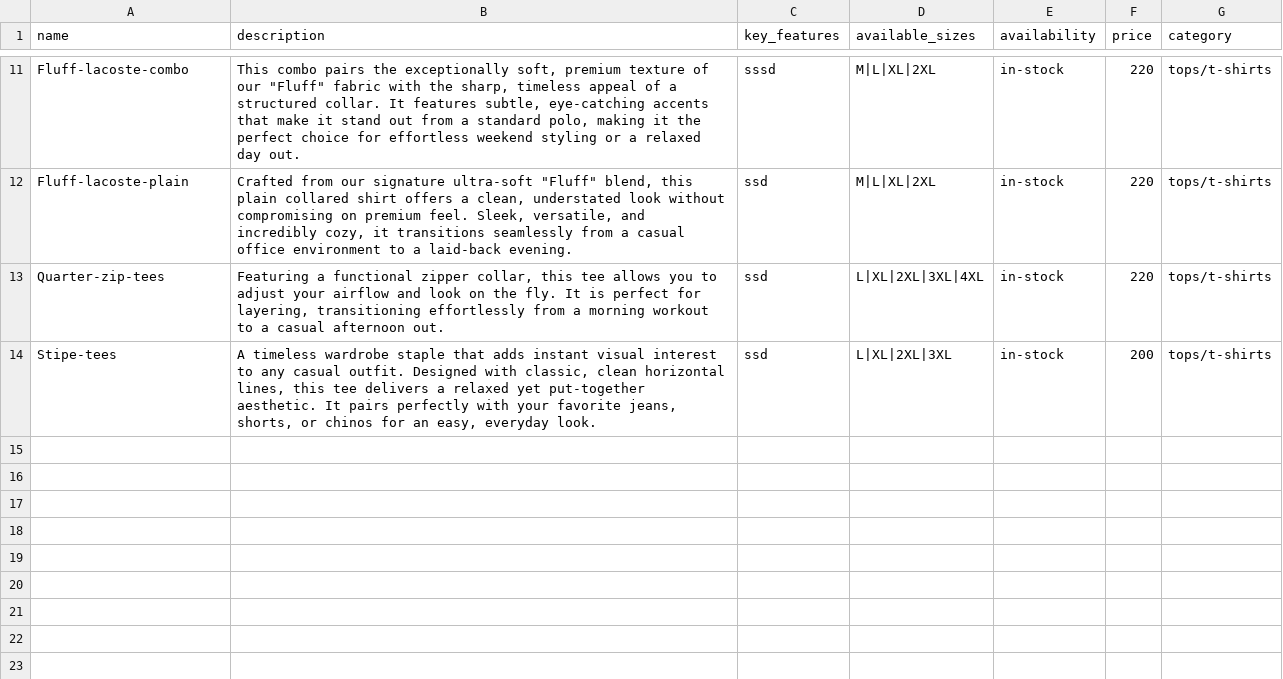
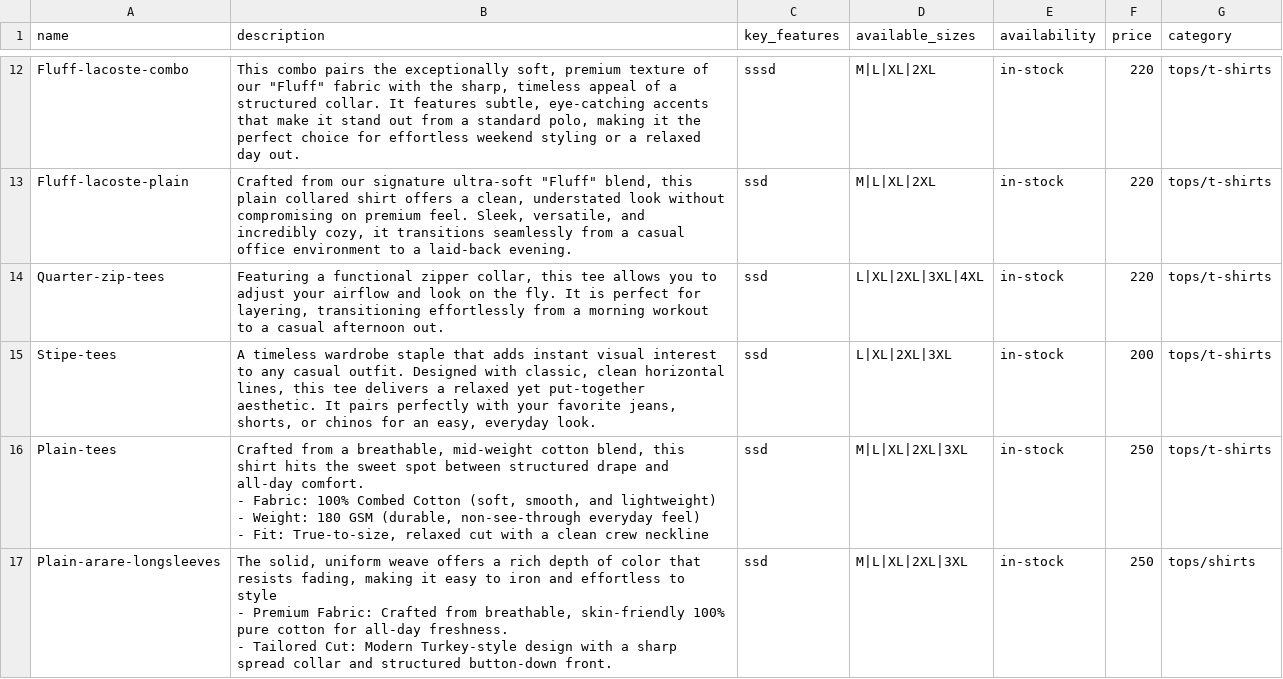
Before and after one commit to admirerbrown/manvelle-store, a CSV file: catalog/products.csv, drawn as a sheet; only a part is shown, gaps mark what is left out; the diff covers the shown part only.

```diff
--- a/catalog/products.csv
+++ b/catalog/products.csv
@@ -34 +35,8 @@ Quarter-zip-tees,"Featuring a functional zipper collar, this tee allows you to a
 Stipe-tees,"A timeless wardrobe staple that adds instant visual interest to any casual outfit. Designed with classic, clean horizontal lines, this tee delivers a relaxed yet put-together aesthetic. It pairs perfectly with your favorite jeans, shorts, or chinos for an easy, everyday look.",ssd,L|XL|2XL|3XL,in-stock,200,tops/t-shirts
+Plain-tees,"Crafted from a breathable, mid-weight cotton blend, this shirt hits the sweet spot between structured drape and all-day comfort.
+- Fabric: 100% Combed Cotton (soft, smooth, and lightweight)
+- Weight: 180 GSM (durable, non-see-through everyday feel)
+- Fit: True-to-size, relaxed cut with a clean crew neckline",ssd,M|L|XL|2XL|3XL,in-stock,250,tops/t-shirts
+Plain-arare-longsleeves,"The solid, uniform weave offers a rich depth of color that resists fading, making it easy to iron and effortless to style
+- Premium Fabric: Crafted from breathable, skin-friendly 100% pure cotton for all-day freshness.
+- Tailored Cut: Modern Turkey-style design with a sharp spread collar and structured button-down front.",ssd,M|L|XL|2XL|3XL,in-stock,250,tops/shirts
```
Also changed, not shown: 2 added rows and 1 edited cell elsewhere in this file, 54 other files.
